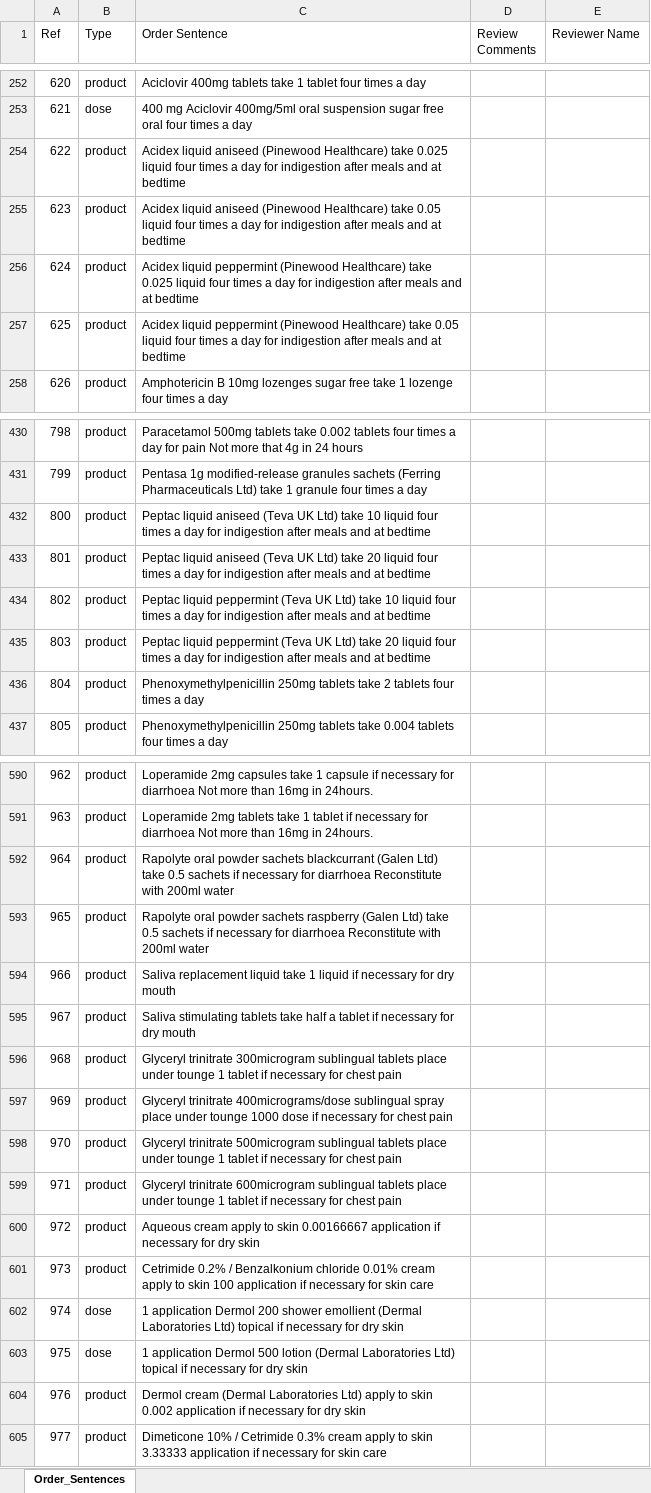
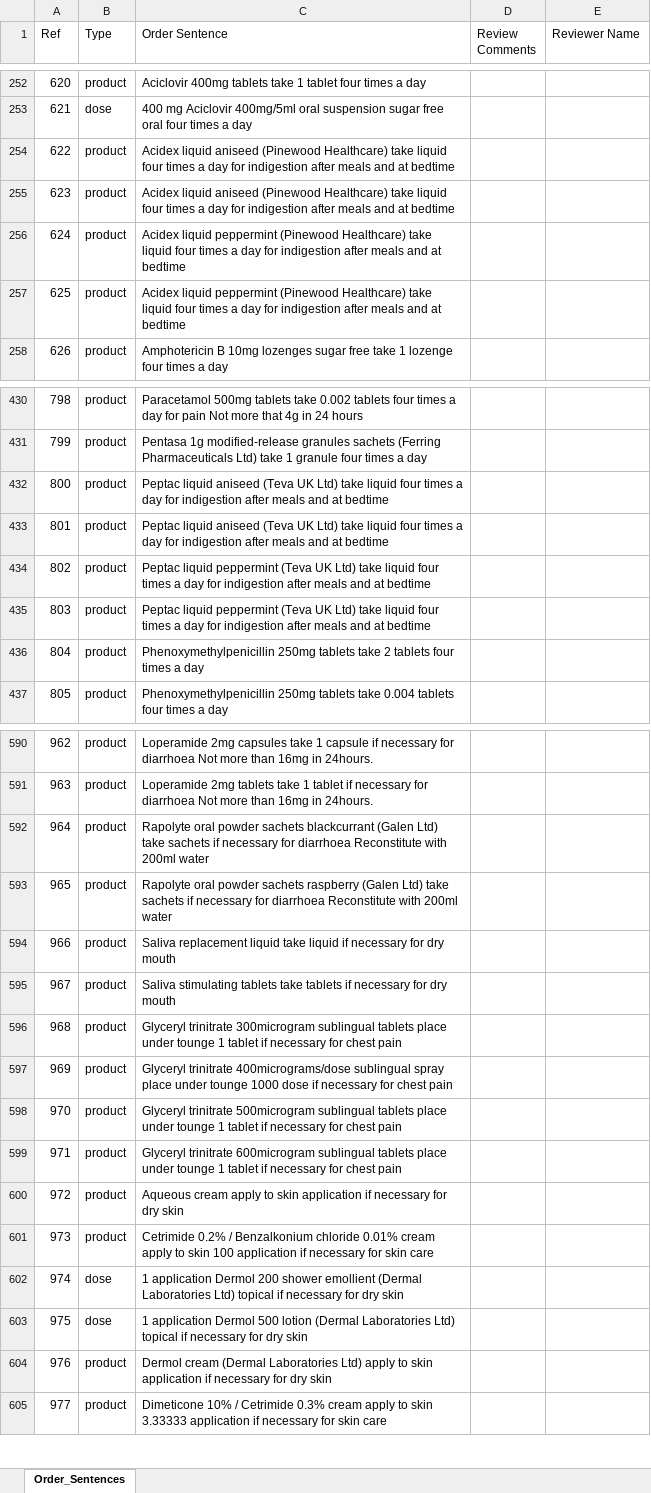
Before and after one commit to ewandavis/FHIR_SampleDoses, an Excel workbook: OrderSentences_Review.xlsx, sheet Order_Sentences, drawn as a sheet; only a part is shown, gaps mark what is left out; values as stored, in another font and other column widths than the file's, no borders; the diff covers the shown part only; the diff names each change by its address in the sheet, - before the commit and + after, or states it on an @@ line.

```diff
--- a/OrderSentences_Review.xlsx (sheet Order_Sentences)
+++ b/OrderSentences_Review.xlsx (sheet Order_Sentences)
-C254 (Order Sentence): …Healthcare) take 0.025 liquid four…
+C254 (Order Sentence): …Healthcare) take liquid four…
-C255 (Order Sentence): …Healthcare) take 0.05 liquid four…
+C255 (Order Sentence): …Healthcare) take liquid four…
-C256 (Order Sentence): …Healthcare) take 0.025 liquid four…
+C256 (Order Sentence): …Healthcare) take liquid four…
-C257 (Order Sentence): …Healthcare) take 0.05 liquid four…
+C257 (Order Sentence): …Healthcare) take liquid four…
-C432 (Order Sentence): …Ltd) take 10 liquid four…
+C432 (Order Sentence): …Ltd) take liquid four…
-C433 (Order Sentence): …Ltd) take 20 liquid four…
+C433 (Order Sentence): …Ltd) take liquid four…
-C434 (Order Sentence): …Ltd) take 10 liquid four…
+C434 (Order Sentence): …Ltd) take liquid four…
-C435 (Order Sentence): …Ltd) take 20 liquid four…
+C435 (Order Sentence): …Ltd) take liquid four…
-C592 (Order Sentence): …Ltd) take 0.5 sachets if…
+C592 (Order Sentence): …Ltd) take sachets if…
-C593 (Order Sentence): …Ltd) take 0.5 sachets if…
+C593 (Order Sentence): …Ltd) take sachets if…
-C594 (Order Sentence): …liquid take 1 liquid if…
+C594 (Order Sentence): …liquid take liquid if…
-C595 (Order Sentence): …tablets take half a tablet if necessary…
+C595 (Order Sentence): …tablets take tablets if necessary…
-C600 (Order Sentence): …to skin 0.00166667 application if…
+C600 (Order Sentence): …to skin application if…
-C604 (Order Sentence): …to skin 0.002 application if…
+C604 (Order Sentence): …to skin application if…
```
Also changed, not shown: 72 edited cells elsewhere in this sheet, 3 other files.
